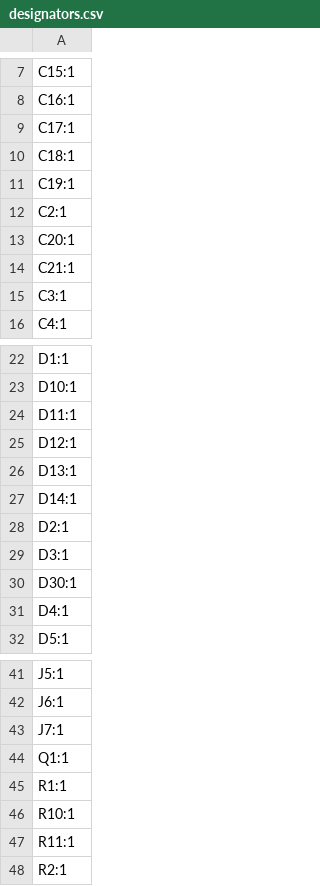
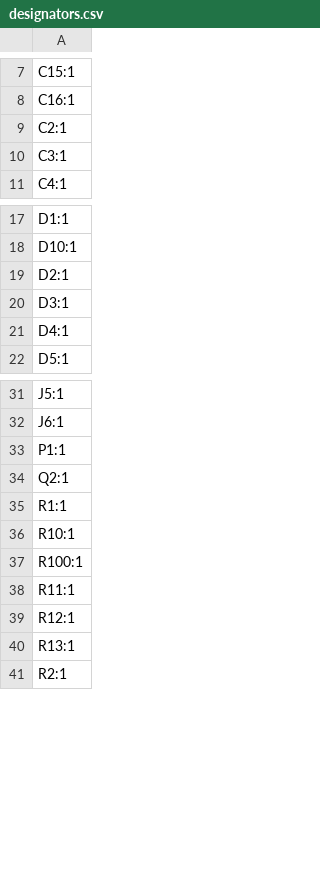
Before and after one commit to HoldenHalucha/office-hours-beacon, a CSV file: hardware/OHBeacon/production/designators.csv, drawn as a sheet; only a part is shown, gaps mark what is left out; the diff covers the shown part only.

```diff
--- a/hardware/OHBeacon/production/designators.csv
+++ b/hardware/OHBeacon/production/designators.csv
@@ -8,8 +8,3 @@ C15:1
 C16:1
-C17:1
-C18:1
-C19:1
 C2:1
-C20:1
-C21:1
 C3:1
@@ -23,9 +18,4 @@ D1:1
 D10:1
-D11:1
-D12:1
-D13:1
-D14:1
 D2:1
 D3:1
-D30:1
 D4:1
@@ -42,7 +32,10 @@ J5:1
 J6:1
-J7:1
-Q1:1
+P1:1
+Q2:1
 R1:1
 R10:1
+R100:1
 R11:1
+R12:1
+R13:1
 R2:1
```
Also changed, not shown: 1 added row and 1 removed row elsewhere in this file, hardware/OHBeacon/production/bom.csv, hardware/OHBeacon/production/positions.csv, 12 other files.
